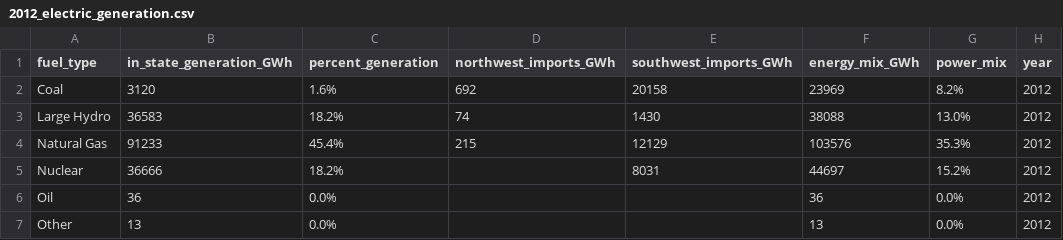
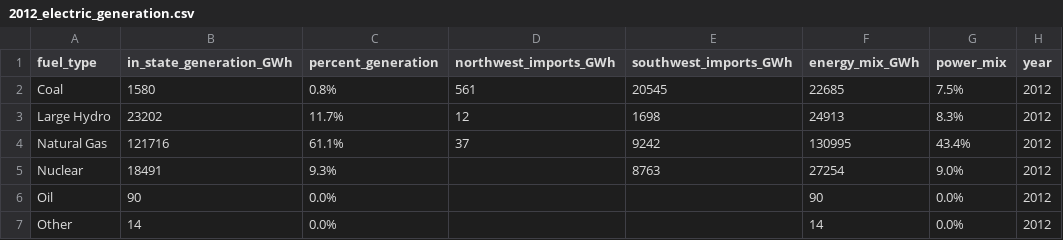
Before and after one commit to datasci-harris/spring-2019-final-project-rei-bertoldi, a CSV file: 2012_electric_generation.csv, drawn as a sheet; only a part is shown; the diff covers the shown part only.

```diff
--- a/2012_electric_generation.csv
+++ b/2012_electric_generation.csv
@@ -1,7 +1,7 @@
 fuel_type,in_state_generation_GWh,percent_generation,northwest_imports_GWh,southwest_imports_GWh,energy_mix_GWh,power_mix,year
-Coal, 3120 ,1.6%, 692 , 20158 , 23969 ,8.2%,2012
-Large Hydro, 36583 ,18.2%, 74 , 1430 , 38088 ,13.0%,2012
-Natural Gas, 91233 ,45.4%, 215 , 12129 , 103576 ,35.3%,2012
-Nuclear, 36666 ,18.2%,    , 8031 , 44697 ,15.2%,2012
-Oil, 36 ,0.0%,    ,    , 36 ,0.0%,2012
-Other, 13 ,0.0%,    ,    , 13 ,0.0%,2012
+Coal, 1580 ,0.8%, 561 , 20545 ,22685,7.5%,2012
+Large Hydro, 23202 ,11.7%, 12 , 1698 ,24913,8.3%,2012
+Natural Gas, 121716 ,61.1%, 37 , 9242 ,130995,43.4%,2012
+Nuclear, 18491 ,9.3%,    , 8763 ,27254,9.0%,2012
+Oil, 90 ,0.0%,    ,    ,90,0.0%,2012
+Other, 14 ,0.0%,    ,    ,14,0.0%,2012
```
Also changed, not shown: 38 edited cells elsewhere in this file, 2003_electric_generation.csv, 2009_electric_generation.csv, 13 other files.
